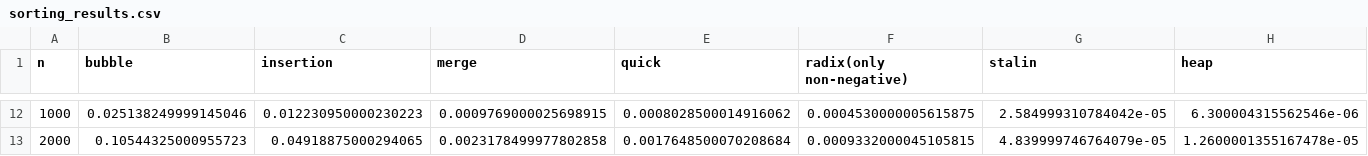
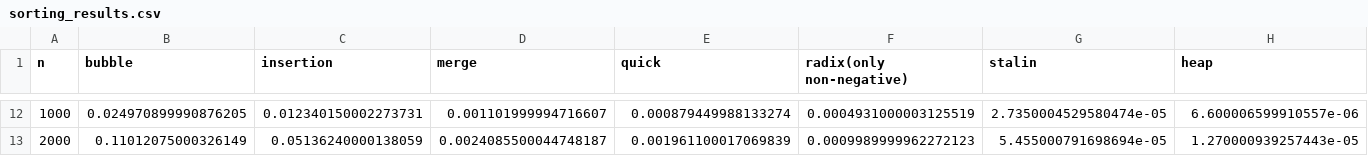
Before and after one commit to Fenix085/Algorithms-assignment, a CSV file: assignment_1/results/sorting_results.csv, drawn as a sheet; only a part is shown, gaps mark what is left out; the diff covers the shown part only; the diff names each change by its address in the sheet, - before the commit and + after, or states it on an @@ line.

```diff
--- a/assignment_1/results/sorting_results.csv
+++ b/assignment_1/results/sorting_results.csv
-B12 (bubble): 0.025138249999145046
+B12 (bubble): 0.024970899990876205
-C12 (insertion): 0.012230950000230223
+C12 (insertion): 0.012340150002273731
-D12 (merge): 0.0009769000025698915
+D12 (merge): 0.001101999994716607
-E12 (quick): 0.0008028500014916062
+E12 (quick): 0.000879449988133274
-F12 (radix(only non-negative)): 0.0004530000005615875
+F12 (radix(only non-negative)): 0.0004931000003125519
-G12 (stalin): 2.584999310784042e-05
+G12 (stalin): 2.7350004529580474e-05
-H12 (heap): 6.300004315562546e-06
+H12 (heap): 6.600006599910557e-06
-B13 (bubble): 0.10544325000955723
+B13 (bubble): 0.11012075000326149
-C13 (insertion): 0.04918875000294065
+C13 (insertion): 0.05136240000138059
-D13 (merge): 0.0023178499977802858
+D13 (merge): 0.0024085500044748187
-E13 (quick): 0.0017648500070208684
+E13 (quick): 0.001961100017069839
-F13 (radix(only non-negative)): 0.0009332000045105815
+F13 (radix(only non-negative)): 0.0009989999962272123
-G13 (stalin): 4.839999746764079e-05
+G13 (stalin): 5.455000791698694e-05
-H13 (heap): 1.2600001355167478e-05
+H13 (heap): 1.270000939257443e-05
```
Also changed, not shown: 59 edited cells elsewhere in this file, assignment_1/results/sorting_results_pivots.csv, assignment_2/results/results_summary.csv, 10 other files.
